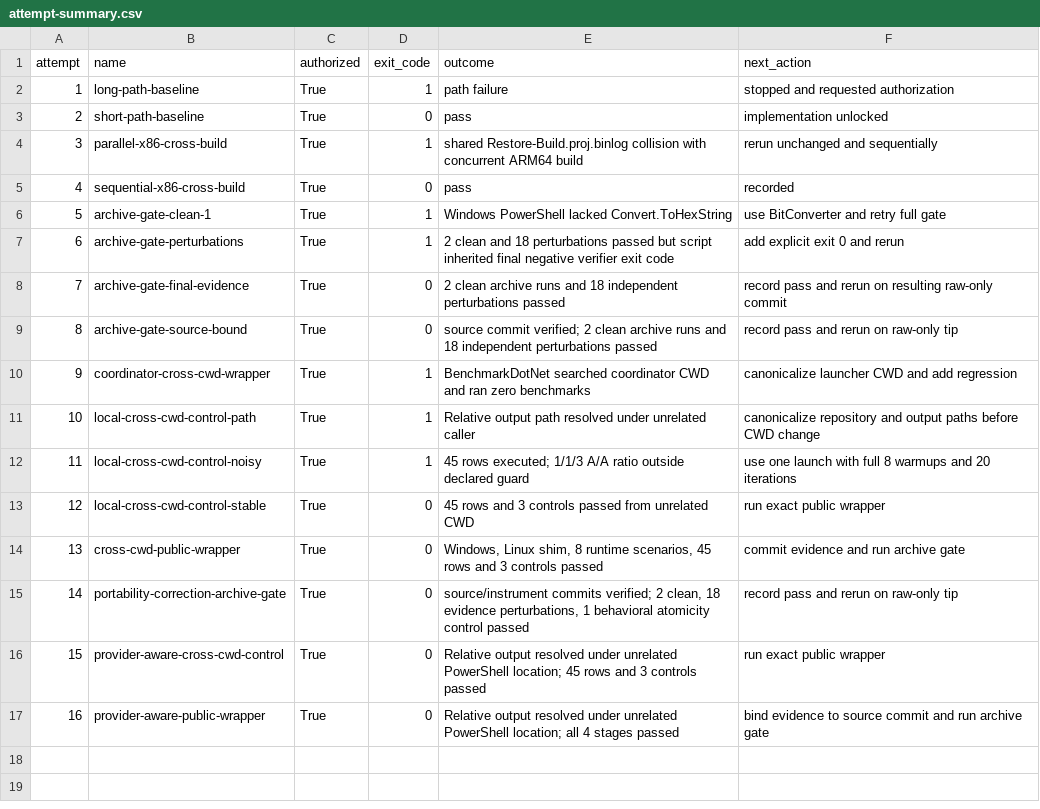
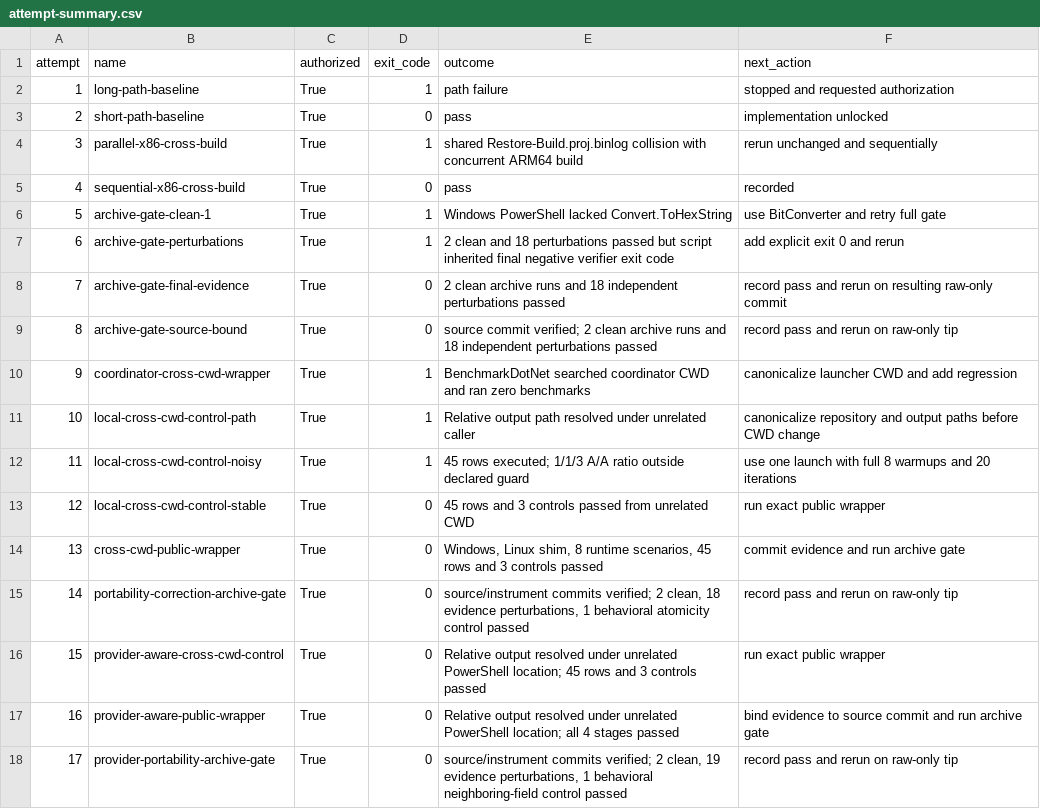
Before and after one commit to kkokosa/runtime, a CSV file: docs/design/lxr-port/P2.1/raw/attempt-summary.csv, drawn as a sheet; the diff names each change by its address in the sheet, - before the commit and + after, or states it on an @@ line.

```diff
--- a/docs/design/lxr-port/P2.1/raw/attempt-summary.csv
+++ b/docs/design/lxr-port/P2.1/raw/attempt-summary.csv
+row 18: 17 | provider-portability-archive-gate | True | 0 | source/instrument commits verified; 2 clean, 19 evidence perturbations, 1 behavioral neighboring-field control passed | record pass and rerun on raw-only tip
```
Also changed, not shown: 1 other file.
